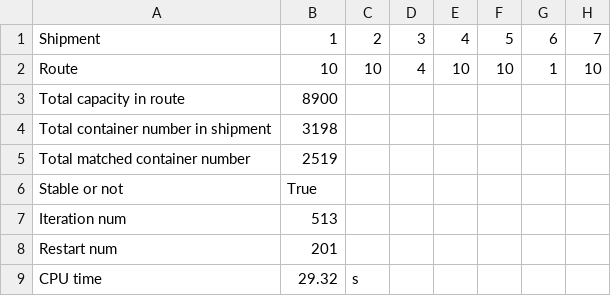
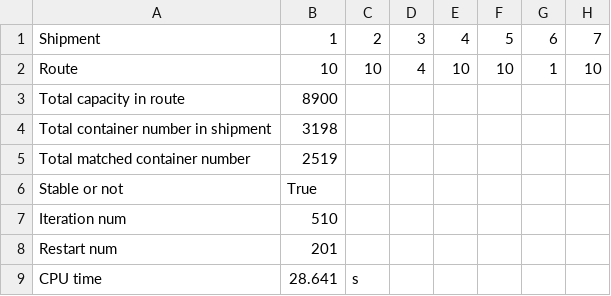
Before and after one commit to hwj123hwj/multimodal-transport, a CSV file: cmake-build-debug/result/stable_matching.csv, drawn as a sheet; only a part is shown; the diff names each change by its address in the sheet, - before the commit and + after, or states it on an @@ line.

```diff
--- a/cmake-build-debug/result/stable_matching.csv
+++ b/cmake-build-debug/result/stable_matching.csv
-B7: 513
+B7: 510
-B9: 29.32
+B9: 28.641
```
Also changed, not shown: 1 other file.
